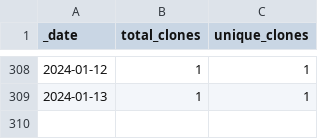
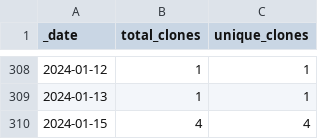
Before and after one commit to ActivitySpaceProject/space_mapper, a CSV file: traffic/clones.csv, drawn as a sheet; only a part is shown, gaps mark what is left out; the diff names each change by its address in the sheet, - before the commit and + after, or states it on an @@ line.

```diff
--- a/traffic/clones.csv
+++ b/traffic/clones.csv
+row 310: 2024-01-15 | 4 | 4
```
Also changed, not shown: traffic/views.csv, 1 other file.
